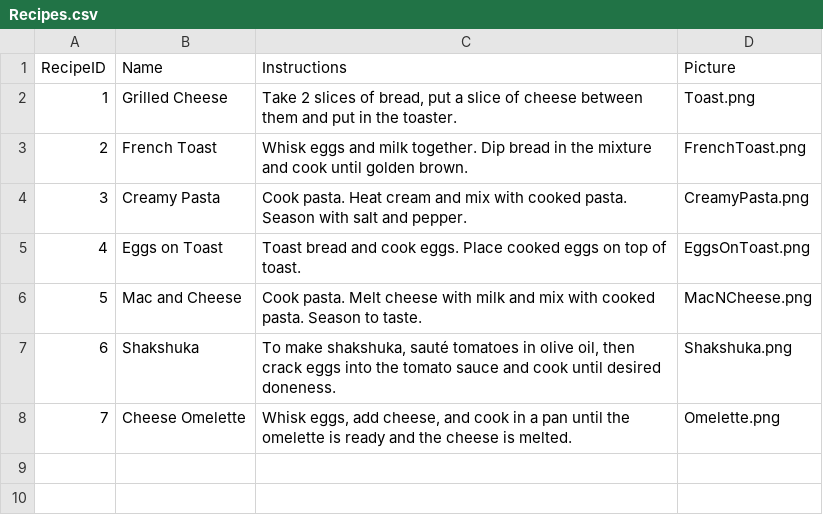
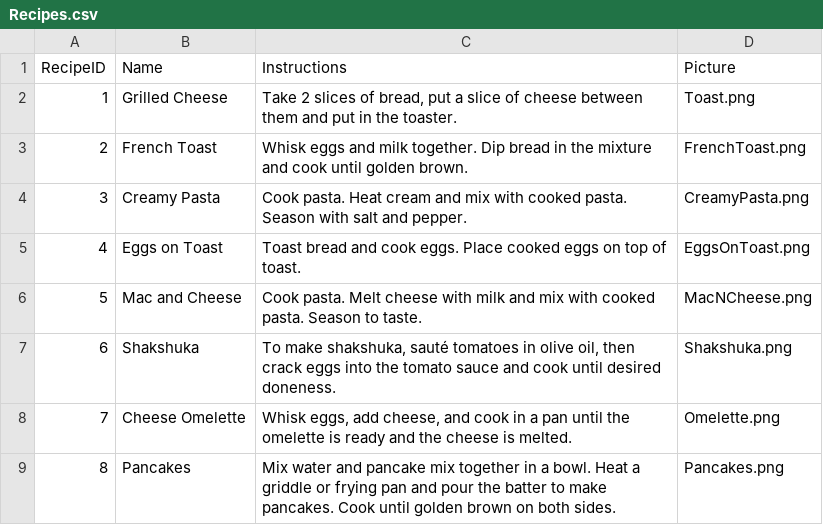
Before and after one commit to Drori10/188_6, a CSV file: DB/Recipes.csv, drawn as a sheet.

```diff
--- a/DB/Recipes.csv
+++ b/DB/Recipes.csv
@@ -8 +8,2 @@
 7,Cheese Omelette,"Whisk eggs, add cheese, and cook in a pan until the omelette is ready and the cheese is melted.",Omelette.png
+8,Pancakes ,Mix water and pancake mix together in a bowl. Heat a griddle or frying pan and pour the batter to make pancakes. Cook until golden brown on both sides. ,Pancakes.png
```
Also changed, not shown: 4 other files.
